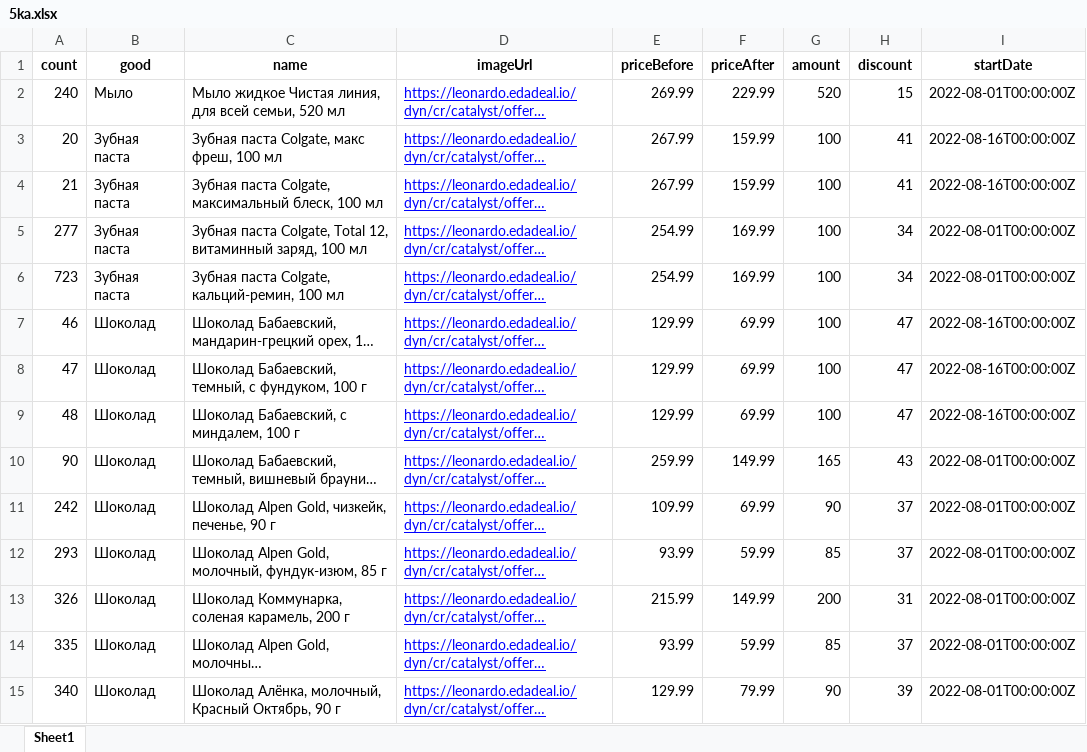
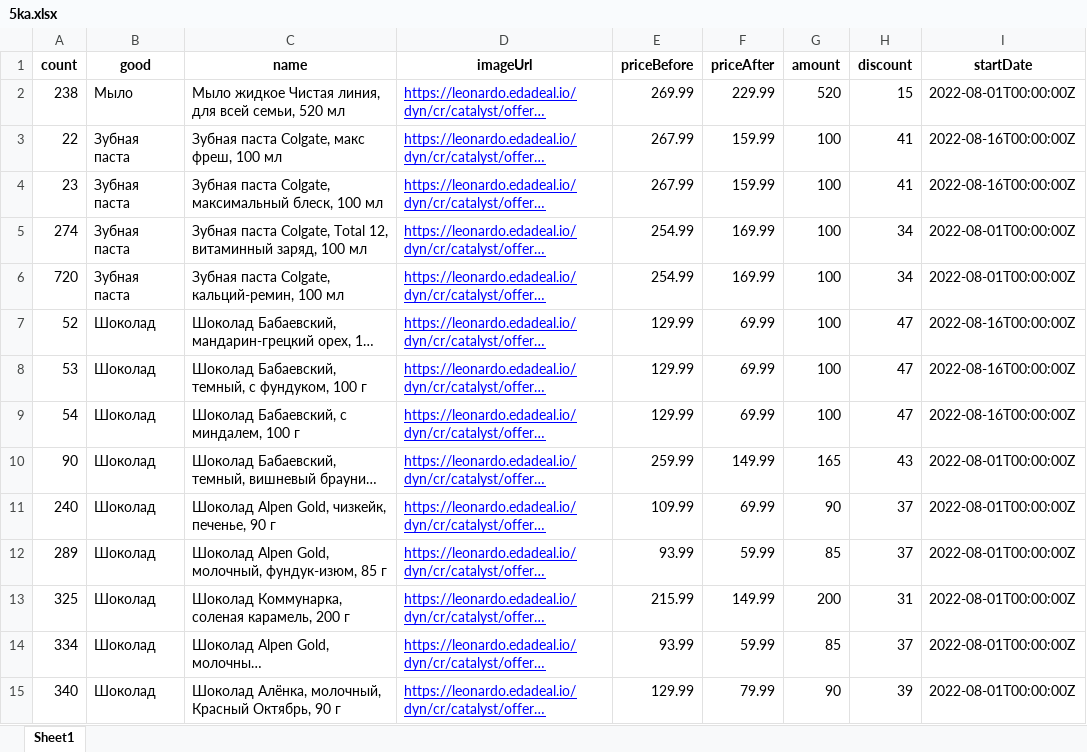
Before and after one commit to Pav9551/py_lessons, an Excel workbook: lesson14/5ka.xlsx, sheet Sheet1, drawn as a sheet; only a part is shown; long unchanged cells end in …; values as stored, in another font and other column widths than the file's, no borders; the diff covers the shown part only; the diff names each change by its address in the sheet, - before the commit and + after, or states it on an @@ line.

```diff
--- a/lesson14/5ka.xlsx (sheet Sheet1)
+++ b/lesson14/5ka.xlsx (sheet Sheet1)
-A2 (count): 240
+A2 (count): 238
-A3 (count): 20
+A3 (count): 22
-A4 (count): 21
+A4 (count): 23
-A5 (count): 277
+A5 (count): 274
-A6 (count): 723
+A6 (count): 720
-A7 (count): 46
+A7 (count): 52
-A8 (count): 47
+A8 (count): 53
-A9 (count): 48
+A9 (count): 54
-A11 (count): 242
+A11 (count): 240
-A12 (count): 293
+A12 (count): 289
-A13 (count): 326
+A13 (count): 325
-A14 (count): 335
+A14 (count): 334
```
Also changed, not shown: 12 added rows, 8 removed rows and 59 edited cells elsewhere in this sheet, lesson14/goods.xlsx, lesson14/lenta-super.xlsx, 3 other files.
